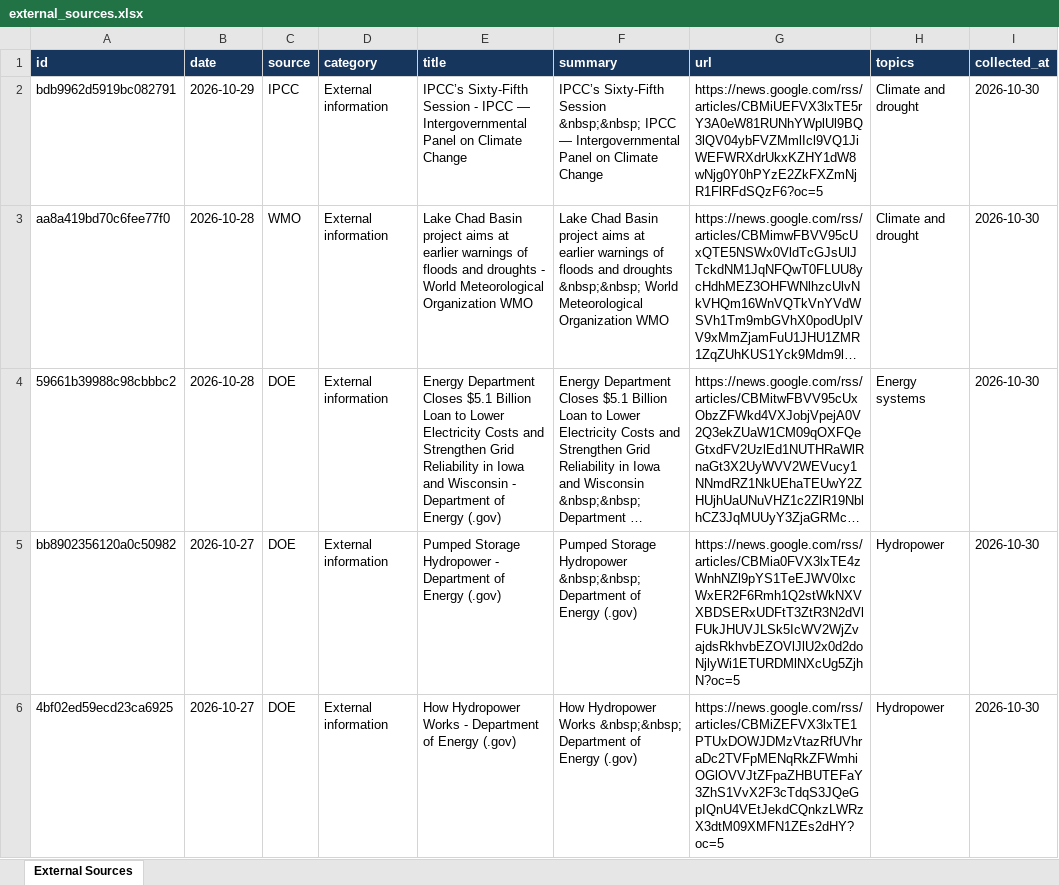
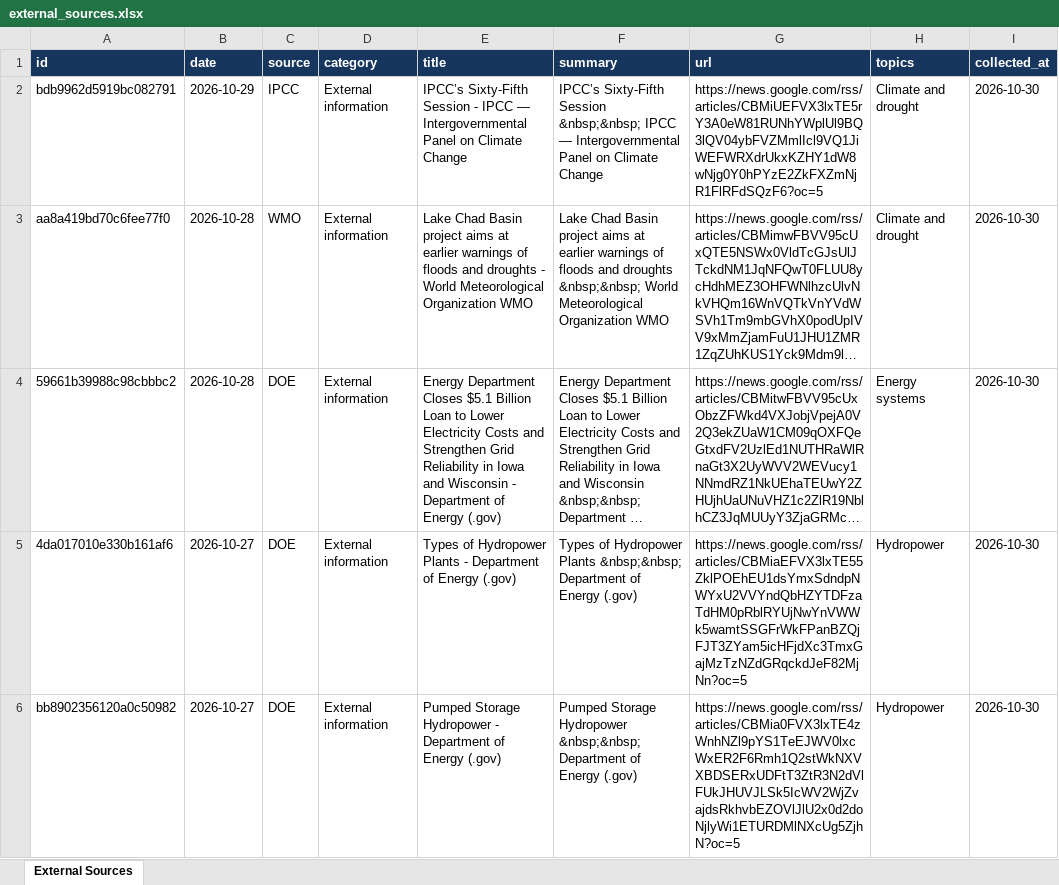
Before and after one commit to seanli12354/nature-literature-monitor, an Excel workbook: data/external_sources.xlsx, sheet External Sources, drawn as a sheet; only a part is shown; the shorter side is filled out with more unchanged rows; long unchanged cells end in …; values as stored, in another font and other column widths than the file's, no borders; the diff covers the shown part only; the diff names each change by its address in the sheet, - before the commit and + after, or states it on an @@ line.

```diff
--- a/data/external_sources.xlsx (sheet External Sources)
+++ b/data/external_sources.xlsx (sheet External Sources)
+row 5: 4da017010e330b161af6 | 2026-10-27 | DOE | External information | Types of Hydropower Plants - Department of Energy (.gov) | Types of Hydropower Plants &nbsp;&nbsp; Department of Energy (.gov) | https://news.google.com/rss/articles/CBMiaEFVX3lxTE55ZklPOEhEU1dsYmxSdndpNWYxU2VVYndQbHZYTDFzaTdHM0pRblRYUjNwYnVWWk5wamtSSGFrWkFPanBZQjFJT3ZYam5icHFjdXc3TmxGajMzTzNZdGRqckdJeF82MjNn?oc=5 | Hydropower | 2026-10-30
```
Also changed, not shown: 7 added rows elsewhere in this sheet, data/literature.xlsx, 5 other files.
